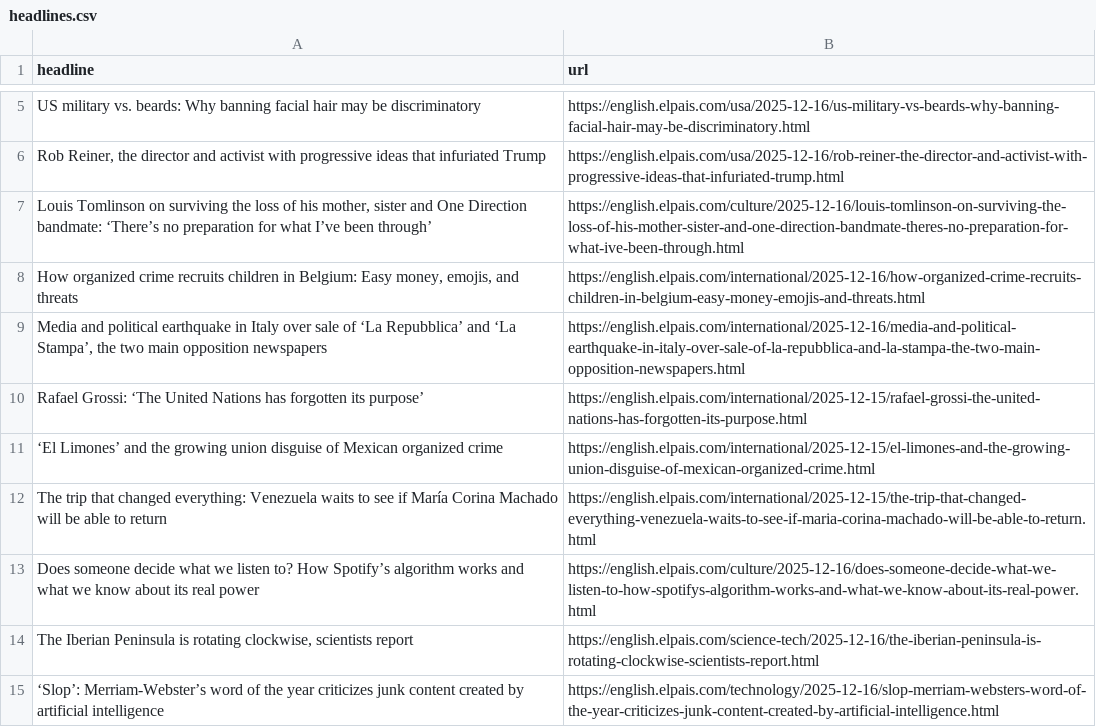
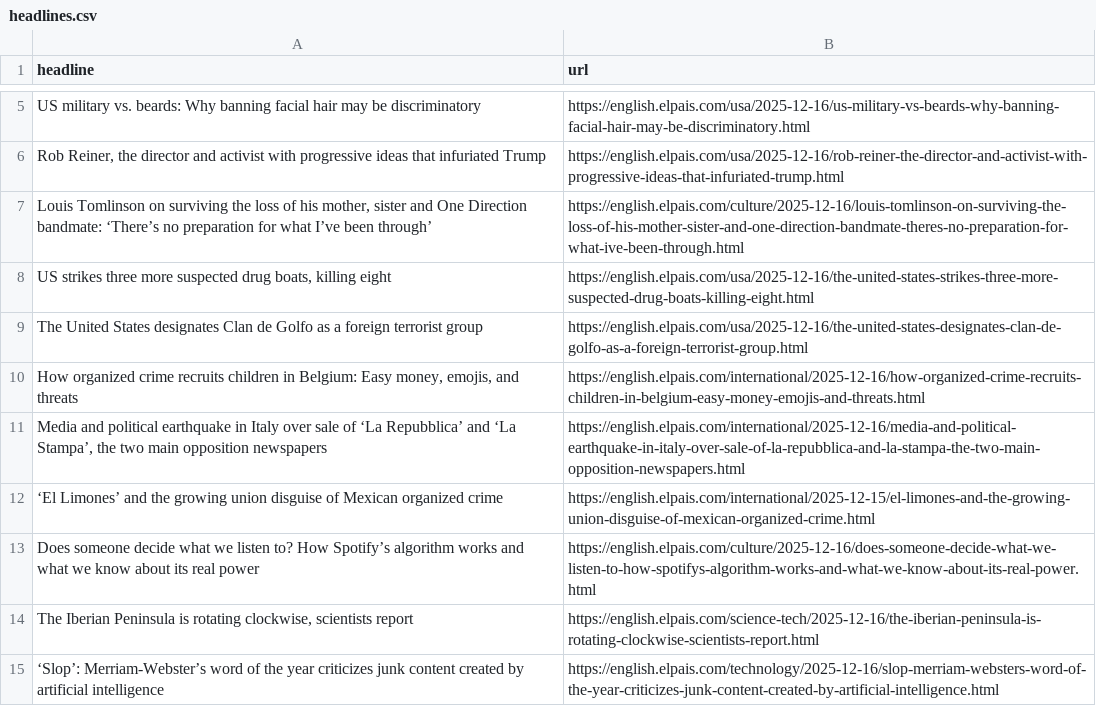
Before and after one commit to berberebecca/el-pais-autoscraper, a CSV file: headlines.csv, drawn as a sheet; only a part is shown, gaps mark what is left out.

```diff
--- a/headlines.csv
+++ b/headlines.csv
@@ -7,7 +7,7 @@ US military vs. beards: Why banning facial hair may be discriminatory ,https://e
 "Louis Tomlinson on surviving the loss of his mother, sister and One Direction bandmate: ‘There’s no preparation for what I’ve been through’",https://english.elpais.com/culture/2025-12-16/louis-tomlinson-on-surviving-the-loss-of-his-mother-sister-and-one-direction-bandmate-theres-no-preparation-for-what-ive-been-through.html
+"US strikes three more suspected drug boats, killing eight",https://english.elpais.com/usa/2025-12-16/the-united-states-strikes-three-more-suspected-drug-boats-killing-eight.html
+The United States designates Clan de Golfo as a foreign terrorist group,https://english.elpais.com/usa/2025-12-16/the-united-states-designates-clan-de-golfo-as-a-foreign-terrorist-group.html
 "How organized crime recruits children in Belgium: Easy money, emojis, and threats ",https://english.elpais.com/international/2025-12-16/how-organized-crime-recruits-children-in-belgium-easy-money-emojis-and-threats.html
 "Media and political earthquake in Italy over sale of ‘La Repubblica’ and ‘La Stampa’, the two main opposition newspapers ",https://english.elpais.com/international/2025-12-16/media-and-political-earthquake-in-italy-over-sale-of-la-repubblica-and-la-stampa-the-two-main-opposition-newspapers.html
-Rafael Grossi: ‘The United Nations has forgotten its purpose’,https://english.elpais.com/international/2025-12-15/rafael-grossi-the-united-nations-has-forgotten-its-purpose.html
 ‘El Limones’ and the growing union disguise of Mexican organized crime,https://english.elpais.com/international/2025-12-15/el-limones-and-the-growing-union-disguise-of-mexican-organized-crime.html
-The trip that changed everything: Venezuela waits to see if María Corina Machado will be able to return ,https://english.elpais.com/international/2025-12-15/the-trip-that-changed-everything-venezuela-waits-to-see-if-maria-corina-machado-will-be-able-to-return.html
 Does someone decide what we listen to? How Spotify’s algorithm works and what we know about its real power,https://english.elpais.com/culture/2025-12-16/does-someone-decide-what-we-listen-to-how-spotifys-algorithm-works-and-what-we-know-about-its-real-power.html
```
